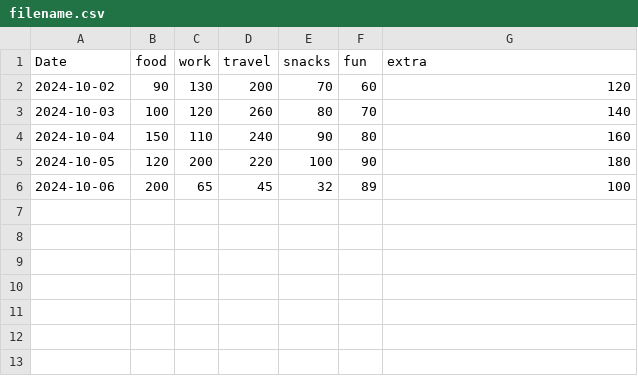
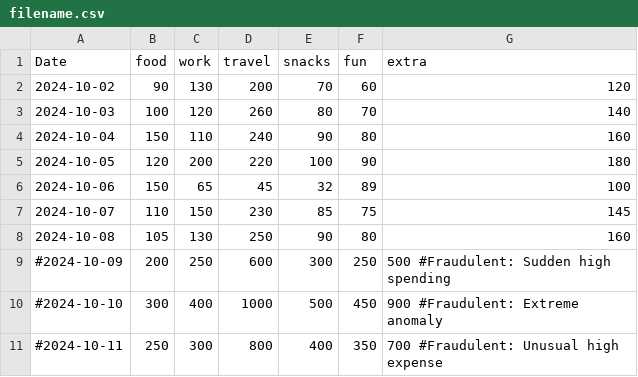
Before and after one commit to rishugoyal805/APS-Project, a CSV file: filename.csv, drawn as a sheet.

Commit message:
update filename.csv

```diff
--- a/filename.csv
+++ b/filename.csv
@@ -5,2 +5,7 @@ Date,food,work,travel,snacks,fun,extra
 2024-10-05,120,200,220,100,90,180
-2024-10-06,200,65,45,32,89,100
+2024-10-06,150,65,45,32,89,100
+2024-10-07,110,150,230,85,75,145
+2024-10-08,105,130,250,90,80,160
+#2024-10-09,200,250,600,300,250,500   #Fraudulent: Sudden high spending
+#2024-10-10,300,400,1000,500,450,900  #Fraudulent: Extreme anomaly
+#2024-10-11,250,300,800,400,350,700   #Fraudulent: Unusual high expense
```
